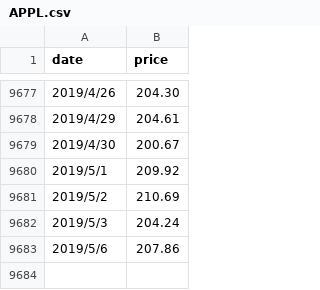
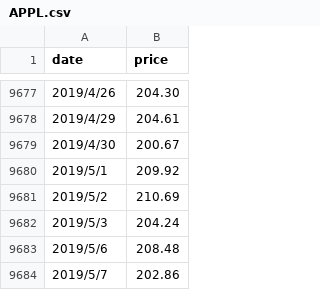
Before and after one commit to syps9202/Stocker, a CSV file: Close/APPL.csv, drawn as a sheet; only a part is shown, gaps mark what is left out.

Commit message:
update data 2019.05.07
APPL.GOOG.AMZN

```diff
--- a/Close/APPL.csv
+++ b/Close/APPL.csv
@@ -9682,2 +9682,3 @@ date, price
 2019/5/3,204.24
-2019/5/6,207.86
+2019/5/6,208.48
+2019/5/7,202.86
```
Also changed, not shown: Close/GOOG.csv, High/APPL.csv, 6 other files.
